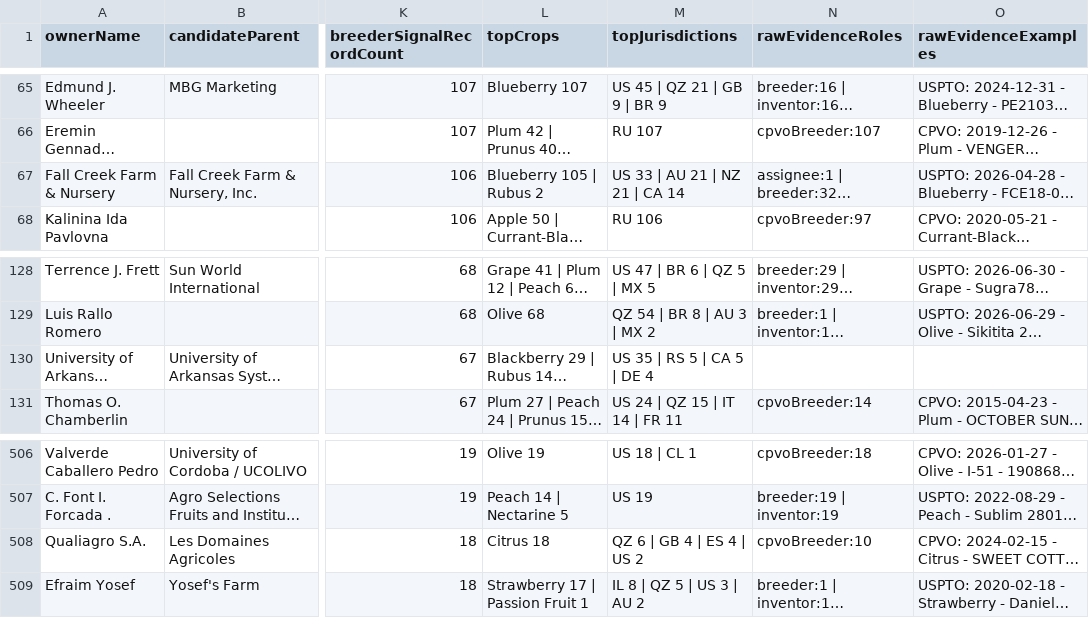
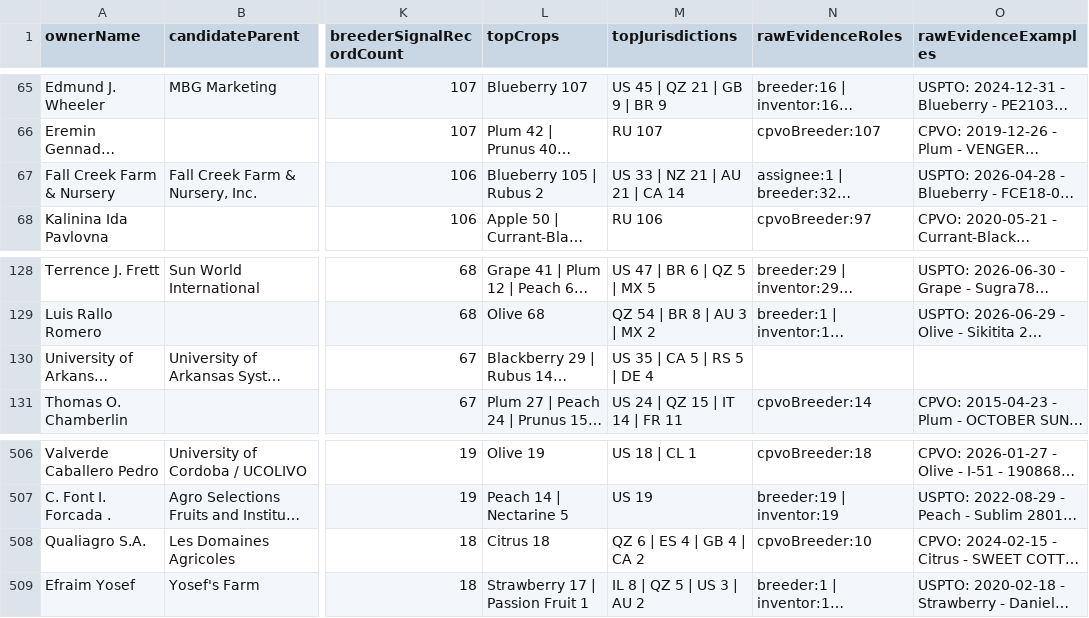
Before and after one commit to henryatkeson/Plant-Patent-Dashboard, a CSV file: data/rollup_review_queue.csv, drawn as a sheet; only a part is shown, gaps mark what is left out; long unchanged cells end in …; the diff names each change by its address in the sheet, - before the commit and + after, or states it on an @@ line.

```diff
--- a/data/rollup_review_queue.csv
+++ b/data/rollup_review_queue.csv
-M67 (topJurisdictions): US 33 | AU 21 | NZ 21 | CA 14
+M67 (topJurisdictions): US 33 | NZ 21 | AU 21 | CA 14
-M130 (topJurisdictions): US 35 | RS 5 | CA 5 | DE 4
+M130 (topJurisdictions): US 35 | CA 5 | RS 5 | DE 4
-M508 (topJurisdictions): QZ 6 | GB 4 | ES 4 | US 2
+M508 (topJurisdictions): QZ 6 | ES 4 | GB 4 | CA 2
```
Also changed, not shown: data/company_site_probe.csv, data/profile_evidence_probe.csv, 12 other files.
